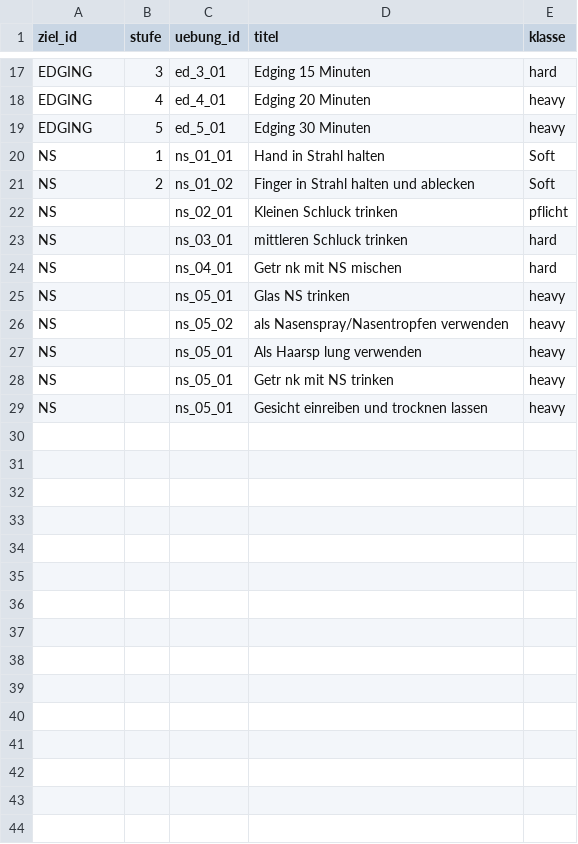
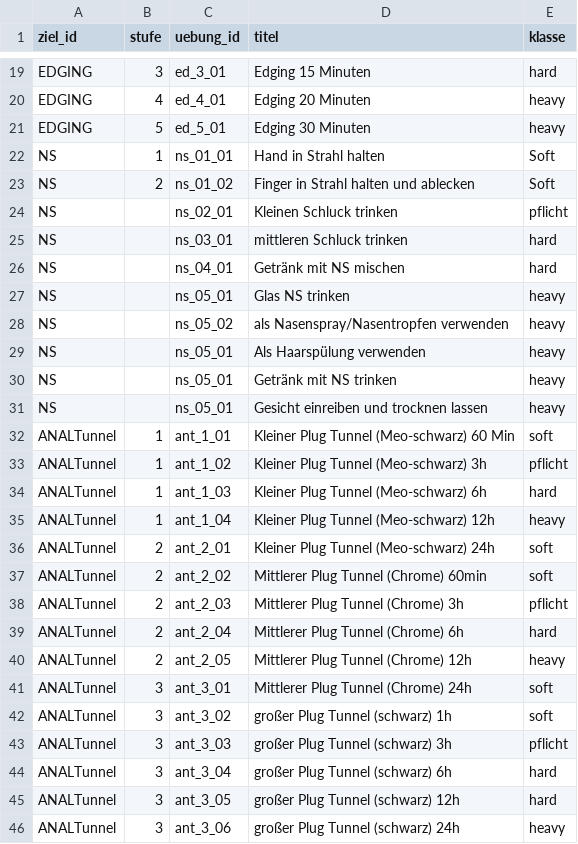
Before and after one commit to DifferentMV/Trainingstool, a CSV file: goal_uebungen.csv, drawn as a sheet; only a part is shown, gaps mark what is left out; the diff covers the shown part only.

Commit message:
Update goal_uebungen.csv

```diff
--- a/goal_uebungen.csv
+++ b/goal_uebungen.csv
@@ -23,7 +25,22 @@ NS;;ns_02_01;Kleinen Schluck trinken;pflicht
 NS;;ns_03_01;mittleren Schluck trinken;hard
-NS;;ns_04_01;Getr nk mit NS mischen;hard
+NS;;ns_04_01;Getränk mit NS mischen;hard
 NS;;ns_05_01;Glas NS trinken;heavy
 NS;;ns_05_02;als Nasenspray/Nasentropfen verwenden;heavy
-NS;;ns_05_01;Als Haarsp lung verwenden;heavy
-NS;;ns_05_01;Getr nk mit NS trinken;heavy
+NS;;ns_05_01;Als Haarspülung verwenden;heavy
+NS;;ns_05_01;Getränk mit NS trinken;heavy
 NS;;ns_05_01;Gesicht einreiben und trocknen lassen;heavy
+ANALTunnel;1;ant_1_01;Kleiner Plug Tunnel (Meo-schwarz) 60 Min;soft
+ANALTunnel;1;ant_1_02;Kleiner Plug Tunnel (Meo-schwarz) 3h;pflicht
+ANALTunnel;1;ant_1_03;Kleiner Plug Tunnel (Meo-schwarz) 6h;hard
+ANALTunnel;1;ant_1_04;Kleiner Plug Tunnel (Meo-schwarz) 12h;heavy
+ANALTunnel;2;ant_2_01;Kleiner Plug Tunnel (Meo-schwarz) 24h;soft
+ANALTunnel;2;ant_2_02;Mittlerer Plug Tunnel (Chrome) 60min;soft
+ANALTunnel;2;ant_2_03;Mittlerer Plug Tunnel (Chrome) 3h;pflicht
+ANALTunnel;2;ant_2_04;Mittlerer Plug Tunnel (Chrome) 6h;hard
+ANALTunnel;2;ant_2_05;Mittlerer Plug Tunnel (Chrome) 12h;heavy
+ANALTunnel;3;ant_3_01;Mittlerer Plug Tunnel (Chrome) 24h;soft
+ANALTunnel;3;ant_3_02;großer Plug Tunnel (schwarz) 1h;soft
+ANALTunnel;3;ant_3_03;großer Plug Tunnel (schwarz) 3h;pflicht
+ANALTunnel;3;ant_3_04;großer Plug Tunnel (schwarz) 6h;hard
+ANALTunnel;3;ant_3_05;großer Plug Tunnel (schwarz) 12h;hard
+ANALTunnel;3;ant_3_06;großer Plug Tunnel (schwarz) 24h;heavy
```
Also changed, not shown: 2 added rows and 4 edited cells elsewhere in this file.
